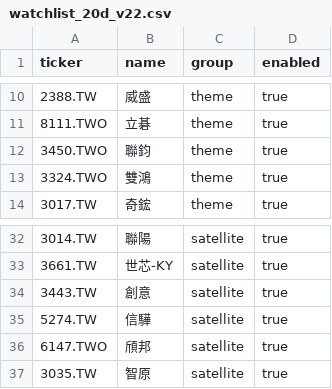
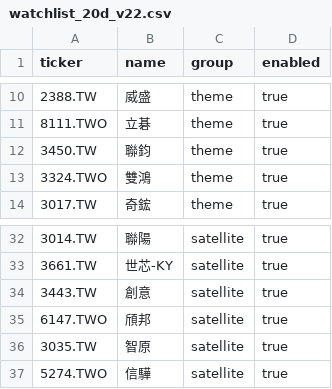
Before and after one commit to tokuzfunpi/stock-watch, a CSV file: watchlist_20d_v22.csv, drawn as a sheet; only a part is shown, gaps mark what is left out.

Commit message:
Fixed wrong number

```diff
--- a/watchlist_20d_v22.csv
+++ b/watchlist_20d_v22.csv
@@ -11,3 +11,3 @@ ticker,name,group,enabled
 8111.TWO,立碁,theme,true
-3450.TWO,聯鈞,theme,true
+3450.TW,聯鈞,theme,true
 3324.TWO,雙鴻,theme,true
@@ -34,4 +34,4 @@ ticker,name,group,enabled
 3443.TW,創意,satellite,true
-5274.TW,信驊,satellite,true
 6147.TWO,頎邦,satellite,true
 3035.TW,智原,satellite,true
+5274.TWO,信驊,satellite,true
```
